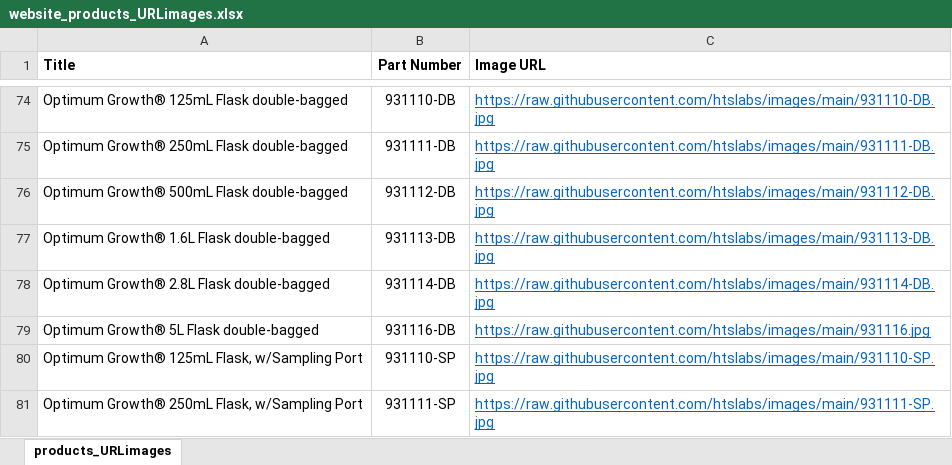
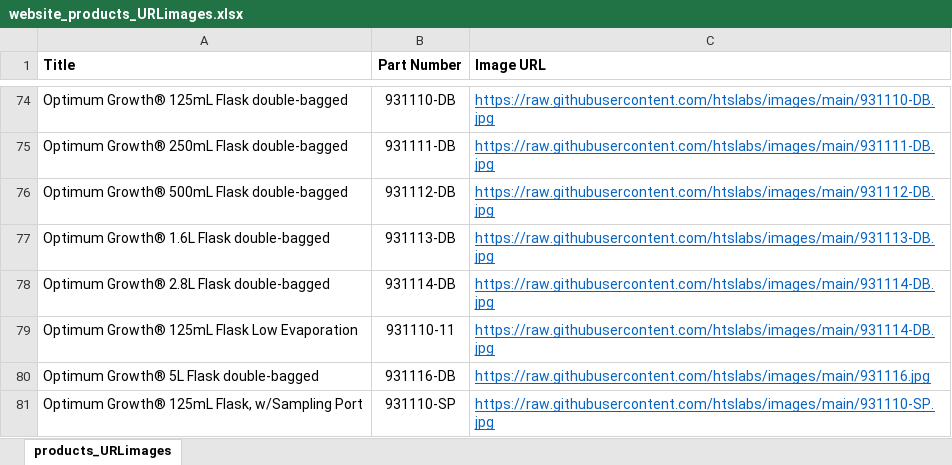
Before and after one commit to htslabs/images, an Excel workbook: website_products_URLimages.xlsx, sheet products_URLimages, drawn as a sheet; only a part is shown, gaps mark what is left out; the shorter side is filled out with more unchanged rows; values as stored, in another font and other column widths than the file's, no borders; the diff names each change by its address in the sheet, - before the commit and + after, or states it on an @@ line.

```diff
--- a/website_products_URLimages.xlsx (sheet products_URLimages)
+++ b/website_products_URLimages.xlsx (sheet products_URLimages)
+row 79: Optimum Growth® 125mL Flask Low Evaporation | 931110-11 | https://raw.githubusercontent.com/htslabs/images/main/931114-DB.jpg
```
Also changed, not shown: 2 other files.
